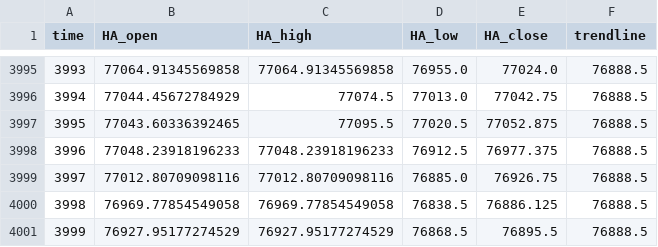
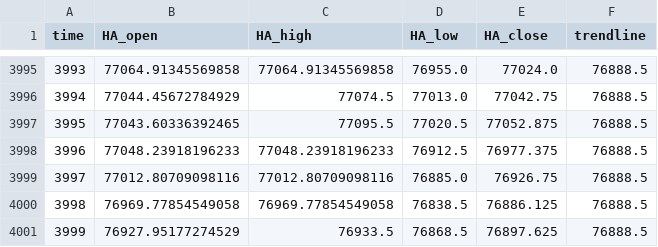
Before and after one commit to shirishaardak/python_crypto_bot, a CSV file: data/price_trend_strategy/BTCUSD_processed.csv, drawn as a sheet; only a part is shown, gaps mark what is left out.

Commit message:
auto update

```diff
--- a/data/price_trend_strategy/BTCUSD_processed.csv
+++ b/data/price_trend_strategy/BTCUSD_processed.csv
@@ -4000,2 +4000,2 @@ time,HA_open,HA_high,HA_low,HA_close,trendline
 3998,76969.77854549058,76969.77854549058,76838.5,76886.125,76888.5
-3999,76927.95177274529,76927.95177274529,76868.5,76895.5,76888.5
+3999,76927.95177274529,76933.5,76868.5,76897.625,76888.5
```
